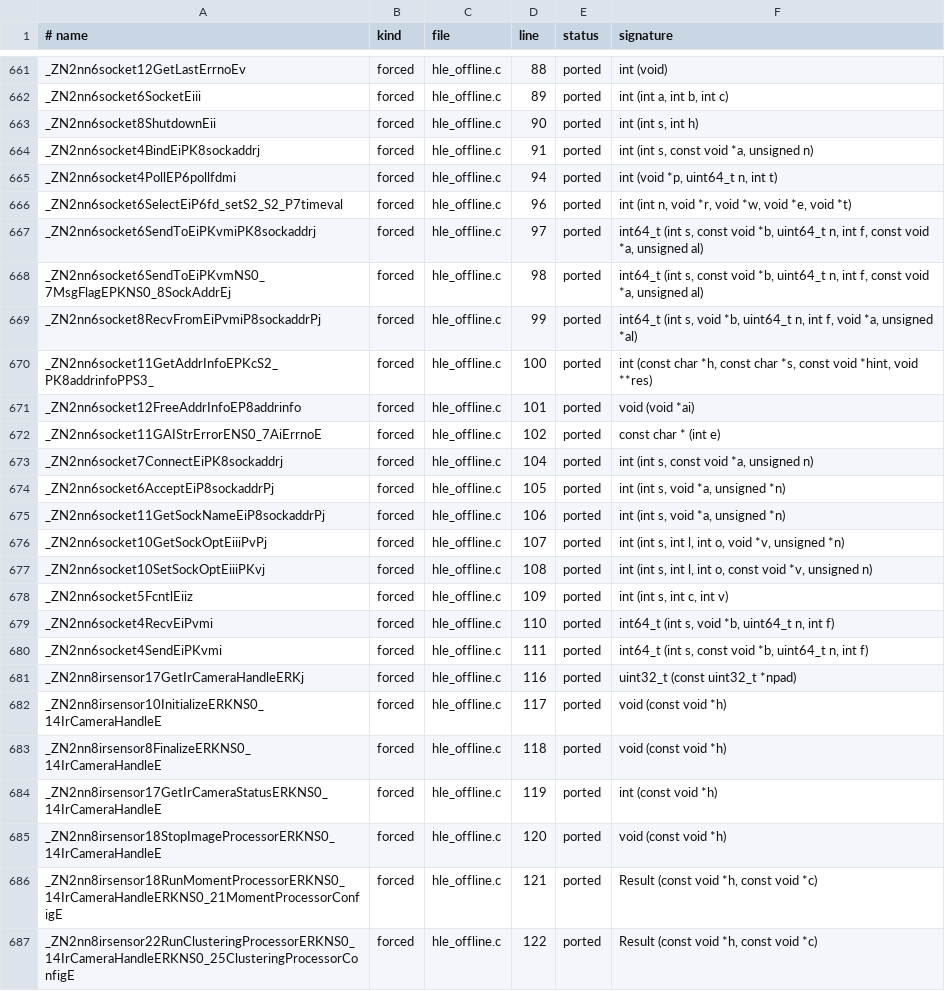
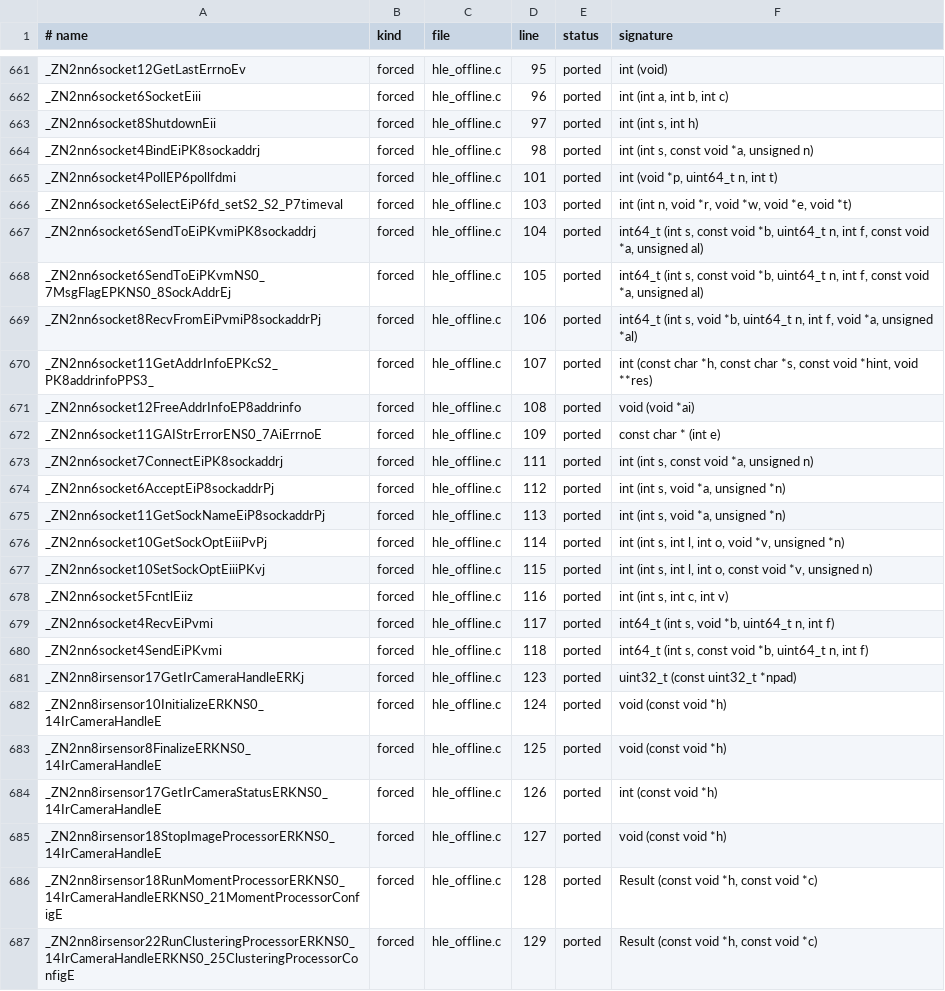
Before and after one commit to AllGray/Deck-native, a TSV file: windows/src/nxrt/gen/out/hle_inventory.tsv, drawn as a sheet; only a part is shown, gaps mark what is left out; the diff covers the shown part only; the diff names each change by its address in the sheet, - before the commit and + after, or states it on an @@ line.

```diff
--- a/windows/src/nxrt/gen/out/hle_inventory.tsv
+++ b/windows/src/nxrt/gen/out/hle_inventory.tsv
-D661 (line): 88
+D661 (line): 95
-D662 (line): 89
+D662 (line): 96
-D663 (line): 90
+D663 (line): 97
-D664 (line): 91
+D664 (line): 98
-D665 (line): 94
+D665 (line): 101
-D666 (line): 96
+D666 (line): 103
-D667 (line): 97
+D667 (line): 104
-D668 (line): 98
+D668 (line): 105
-D669 (line): 99
+D669 (line): 106
-D670 (line): 100
+D670 (line): 107
-D671 (line): 101
+D671 (line): 108
-D672 (line): 102
+D672 (line): 109
-D673 (line): 104
+D673 (line): 111
-D674 (line): 105
+D674 (line): 112
-D675 (line): 106
+D675 (line): 113
-D676 (line): 107
+D676 (line): 114
-D677 (line): 108
+D677 (line): 115
-D678 (line): 109
+D678 (line): 116
-D679 (line): 110
+D679 (line): 117
-D680 (line): 111
+D680 (line): 118
-D681 (line): 116
+D681 (line): 123
-D682 (line): 117
+D682 (line): 124
-D683 (line): 118
+D683 (line): 125
-D684 (line): 119
+D684 (line): 126
-D685 (line): 120
+D685 (line): 127
-D686 (line): 121
+D686 (line): 128
-D687 (line): 122
+D687 (line): 129
```
Also changed, not shown: 136 edited cells elsewhere in this file, 18 other files.
